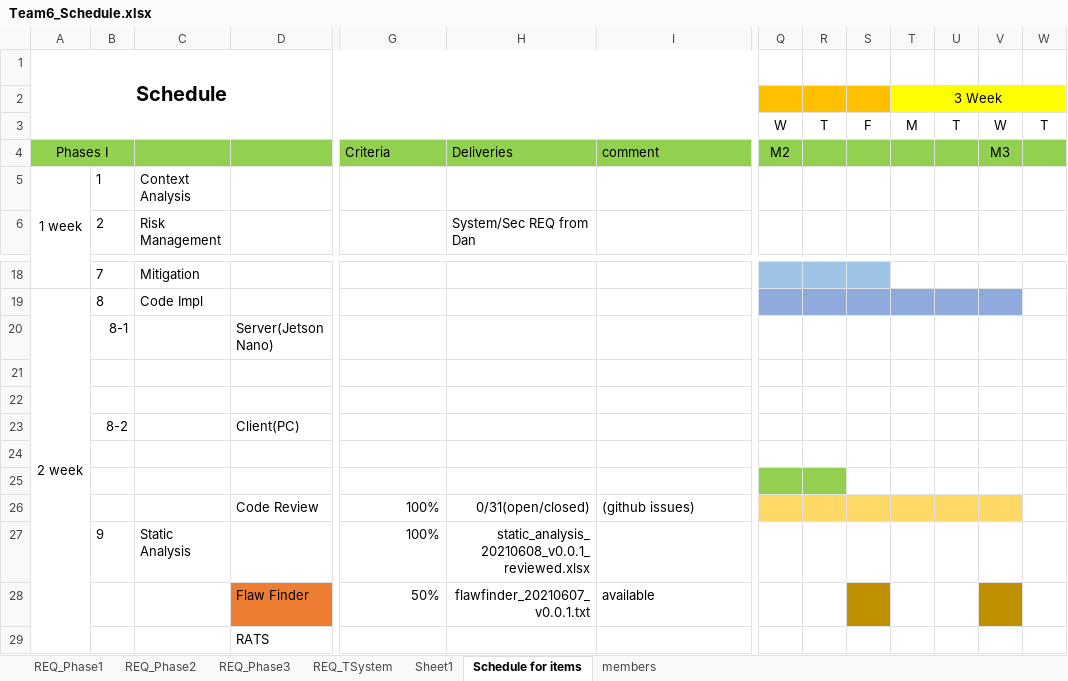
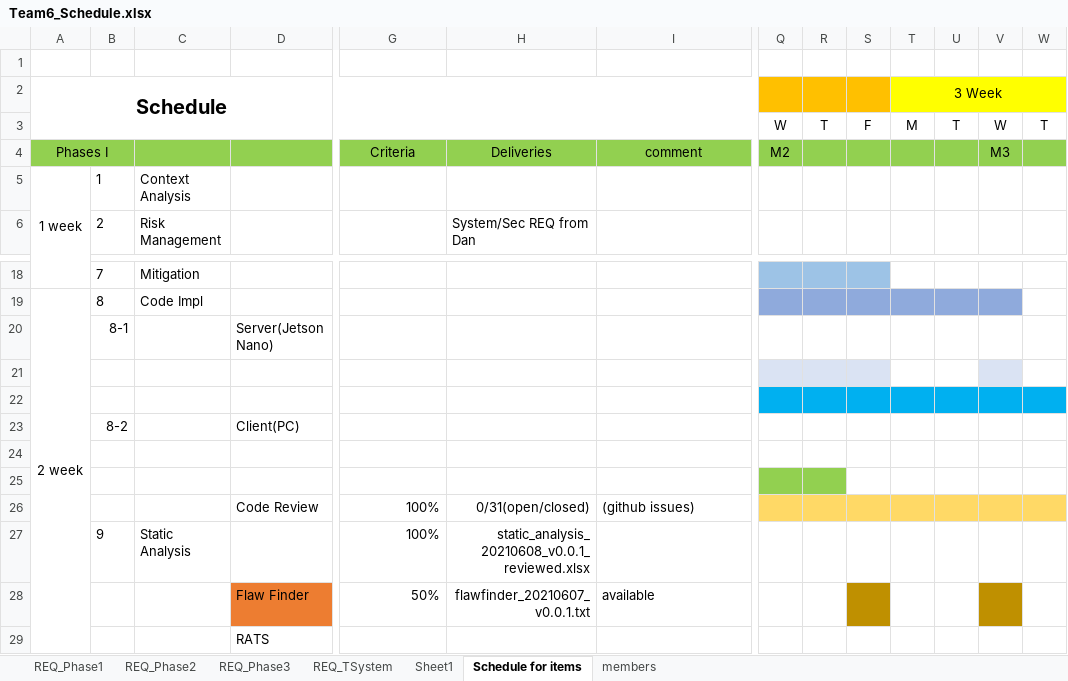
Before and after one commit to prayam/cmu_project_public_bak, an Excel workbook: docs/00_schedule/Team6_Schedule.xlsx, sheet Schedule for items, drawn as a sheet; only a part is shown, gaps mark what is left out; values as stored, in another font and other column widths than the file's, no borders; charts and pictures not drawn; the diff names each change by its address in the sheet, - before the commit and + after, or states it on an @@ line.

Commit message:
[docs] Team6_Schedule.xlsx
requirements_v2.0.xlsx

```diff
--- a/docs/00_schedule/Team6_Schedule.xlsx (sheet Schedule for items)
+++ b/docs/00_schedule/Team6_Schedule.xlsx (sheet Schedule for items)
-A1 (Schedule): Schedule
+A1 (Schedule): (empty)
-A1:I3 merged
-A2: (empty)
+A2: Schedule
+A2:I3 merged
-G4:I4 alignment: left
+G4:I4 alignment: center
-Q21:S21 fill: none
+Q21:S21 fill: #DAE3F3
-V21 fill: none
+V21 fill: #DAE3F3
-Q22:W22 fill: none
+Q22:W22 fill: #00B0F0
-W26 fill: none
+W26 fill: #FFD966
```
Also changed, not shown: sheet members.
